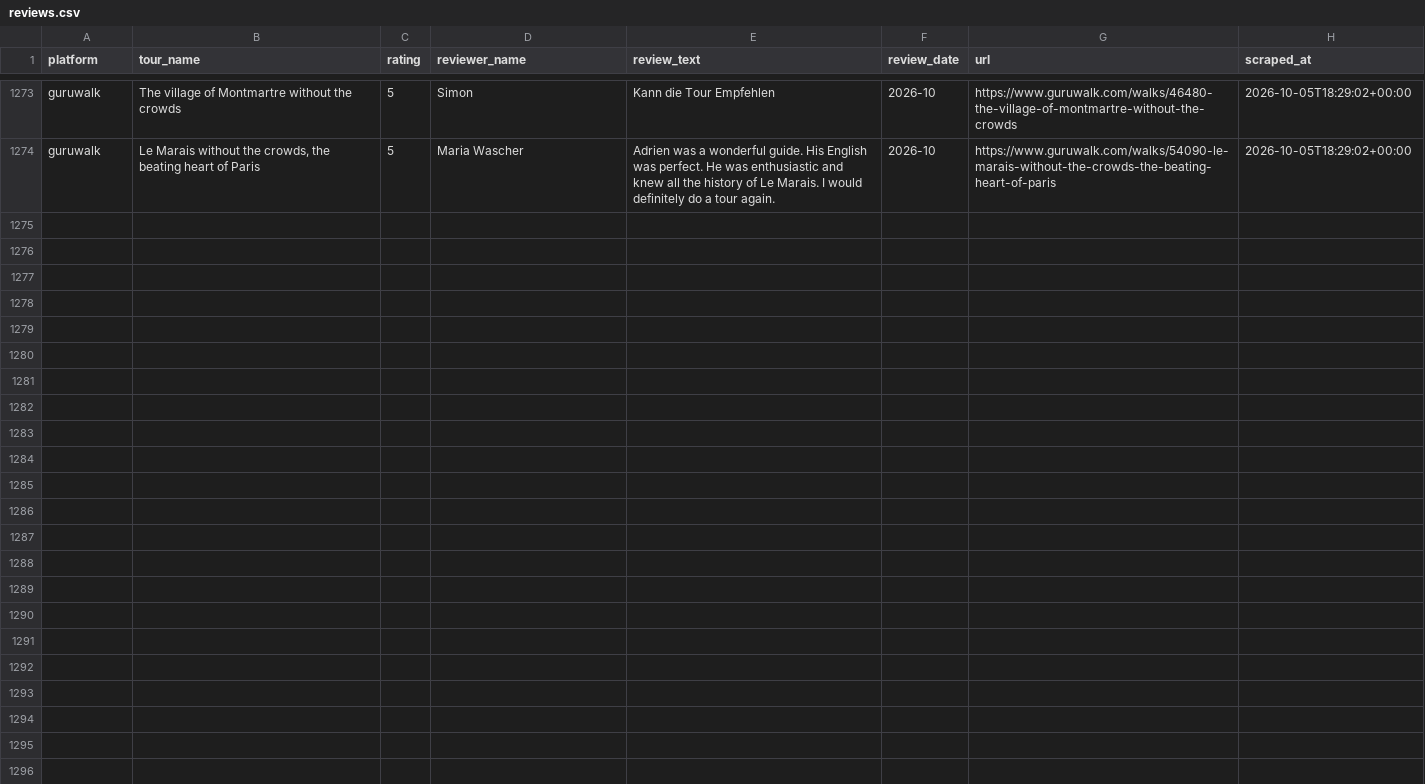
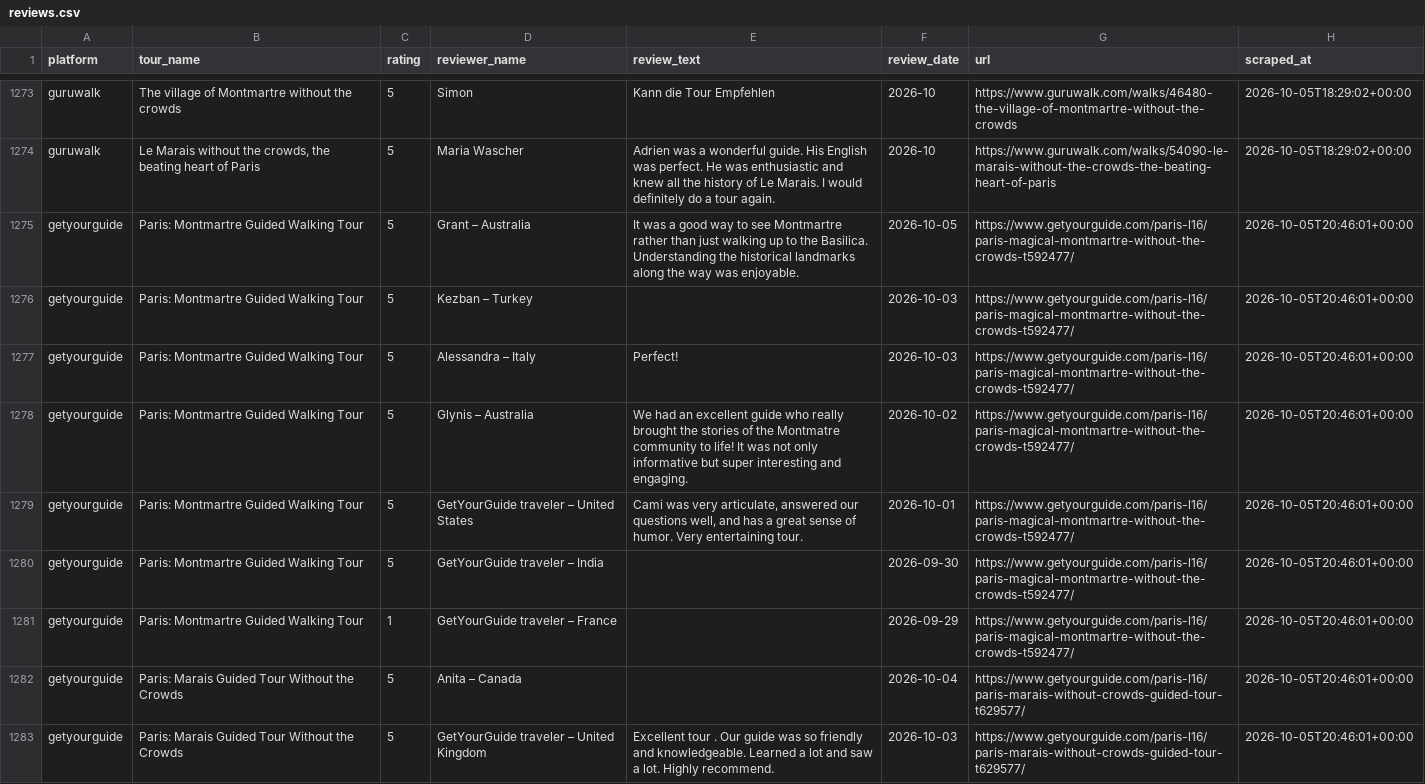
Before and after one commit to LR033/review-tracker-dw, a CSV file: data/reviews.csv, drawn as a sheet; only a part is shown, gaps mark what is left out; the diff covers the shown part only; the diff names each change by its address in the sheet, - before the commit and + after, or states it on an @@ line.

```diff
--- a/data/reviews.csv
+++ b/data/reviews.csv
+row 1275: getyourguide | Paris: Montmartre Guided Walking Tour | 5 | Grant – Australia | It was a good way to see Montmartre rather than just walking up to the Basilica. Understanding the historical landmarks along the way was enjoyable. | 2026-10-05 | https://www.getyourguide.com/paris-l16/paris-magical-montmartre-without-the-crowds-t592477/ | 2026-10-05T20:46:01+00:00
+row 1276: getyourguide | Paris: Montmartre Guided Walking Tour | 5 | Kezban – Turkey |  | 2026-10-03 | https://www.getyourguide.com/paris-l16/paris-magical-montmartre-without-the-crowds-t592477/ | 2026-10-05T20:46:01+00:00
+row 1277: getyourguide | Paris: Montmartre Guided Walking Tour | 5 | Alessandra – Italy | Perfect! | 2026-10-03 | https://www.getyourguide.com/paris-l16/paris-magical-montmartre-without-the-crowds-t592477/ | 2026-10-05T20:46:01+00:00
+row 1278: getyourguide | Paris: Montmartre Guided Walking Tour | 5 | Glynis – Australia | We had an excellent guide who really brought the stories of the Montmatre community to life! It was not only informative but super interesting and engaging. | 2026-10-02 | https://www.getyourguide.com/paris-l16/paris-magical-montmartre-without-the-crowds-t592477/ | 2026-10-05T20:46:01+00:00
+row 1279: getyourguide | Paris: Montmartre Guided Walking Tour | 5 | GetYourGuide traveler – United States | Cami was very articulate, answered our questions well, and has a great sense of humor. Very entertaining tour. | 2026-10-01 | https://www.getyourguide.com/paris-l16/paris-magical-montmartre-without-the-crowds-t592477/ | 2026-10-05T20:46:01+00:00
+row 1280: getyourguide | Paris: Montmartre Guided Walking Tour | 5 | GetYourGuide traveler – India |  | 2026-09-30 | https://www.getyourguide.com/paris-l16/paris-magical-montmartre-without-the-crowds-t592477/ | 2026-10-05T20:46:01+00:00
+row 1281: getyourguide | Paris: Montmartre Guided Walking Tour | 1 | GetYourGuide traveler – France |  | 2026-09-29 | https://www.getyourguide.com/paris-l16/paris-magical-montmartre-without-the-crowds-t592477/ | 2026-10-05T20:46:01+00:00
+row 1282: getyourguide | Paris: Marais Guided Tour Without the Crowds | 5 | Anita – Canada |  | 2026-10-04 | https://www.getyourguide.com/paris-l16/paris-marais-without-crowds-guided-tour-t629577/ | 2026-10-05T20:46:01+00:00
+row 1283: getyourguide | Paris: Marais Guided Tour Without the Crowds | 5 | GetYourGuide traveler – United Kingdom | Excellent tour . Our guide was so friendly and knowledgeable. Learned a lot and saw a lot. Highly recommend. | 2026-10-03 | https://www.getyourguide.com/paris-l16/paris-marais-without-crowds-guided-tour-t629577/ | 2026-10-05T20:46:01+00:00
```
Also changed, not shown: 9 added rows elsewhere in this file.
